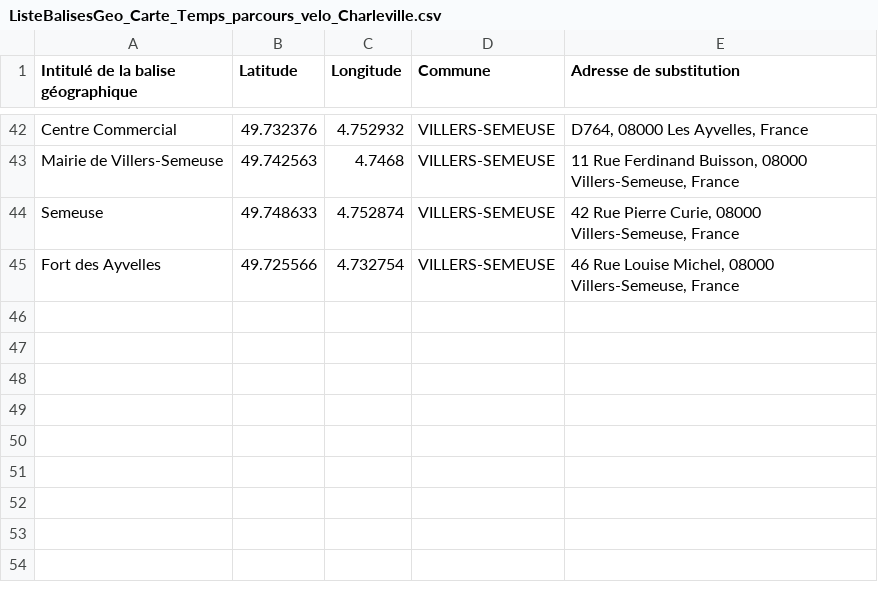
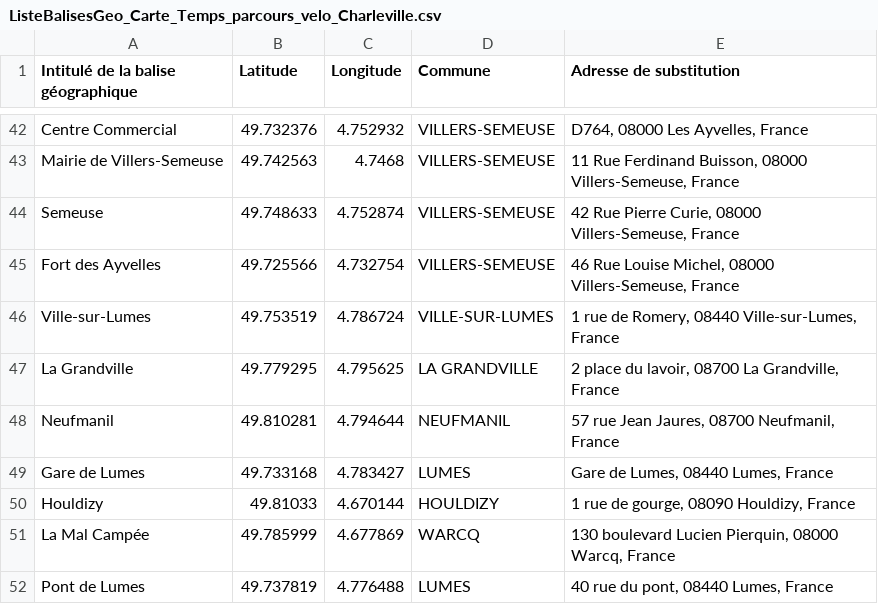
Before and after one commit to Flav-ien/Carte_des_temps_de_parcours_velo_Charleville, a CSV file: ListeBalisesGeo_Carte_Temps_parcours_velo_Charleville.csv, drawn as a sheet; only a part is shown, gaps mark what is left out; the diff names each change by its address in the sheet, - before the commit and + after, or states it on an @@ line.

Commit message:
Update ListeBalisesGeo_Carte_Temps_parcours_velo_Charleville.csv

```diff
--- a/ListeBalisesGeo_Carte_Temps_parcours_velo_Charleville.csv
+++ b/ListeBalisesGeo_Carte_Temps_parcours_velo_Charleville.csv
+row 46: Ville-sur-Lumes | 49.753519 | 4.786724 | VILLE-SUR-LUMES | 1 rue de Romery, 08440 Ville-sur-Lumes, France
+row 47: La Grandville | 49.779295 | 4.795625 | LA GRANDVILLE | 2 place du lavoir, 08700 La Grandville, France
+row 48: Neufmanil | 49.810281 | 4.794644 | NEUFMANIL | 57 rue Jean Jaures, 08700 Neufmanil, France
+row 49: Gare de Lumes | 49.733168 | 4.783427 | LUMES | Gare de Lumes, 08440 Lumes, France
+row 50: Houldizy | 49.81033 | 4.670144 | HOULDIZY | 1 rue de gourge, 08090 Houldizy, France
+row 51: La Mal Campée | 49.785999 | 4.677869 | WARCQ | 130 boulevard Lucien Pierquin, 08000 Warcq, France
+row 52: Pont de Lumes | 49.737819 | 4.776488 | LUMES | 40 rue du pont, 08440 Lumes, France
```
